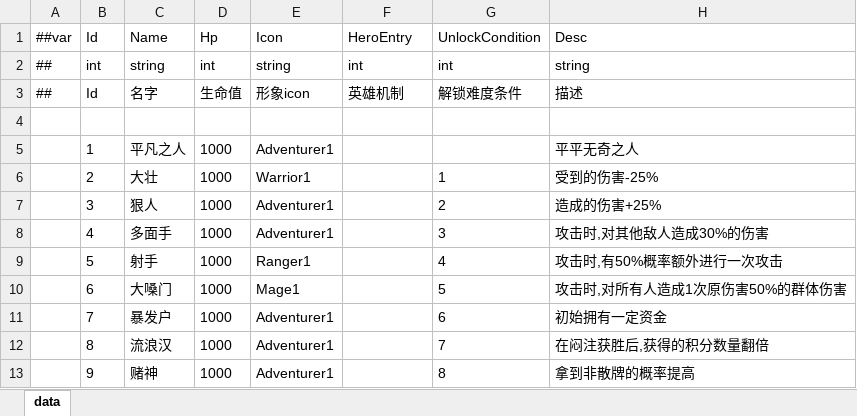
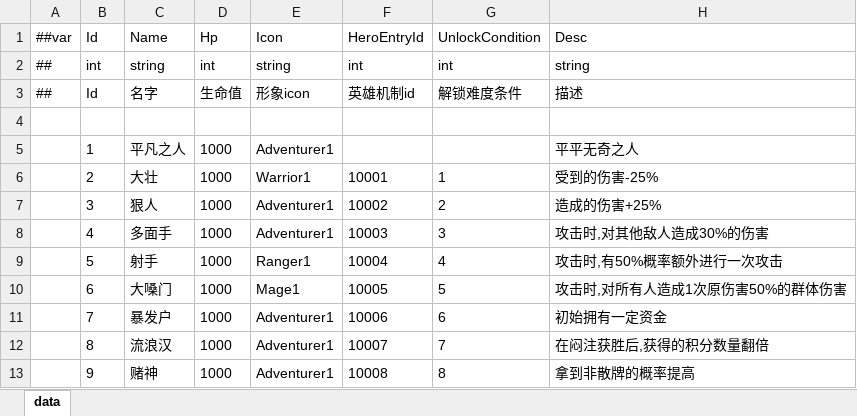
Before and after one commit to snakeazh/cardClient, an Excel workbook: Config/HeroConfig.xlsx, sheet data, drawn as a sheet; values as stored, in another font and other column widths than the file's, no borders; the diff names each change by its address in the sheet, - before the commit and + after, or states it on an @@ line.

```diff
--- a/Config/HeroConfig.xlsx (sheet data)
+++ b/Config/HeroConfig.xlsx (sheet data)
-F1: HeroEntry
+F1: HeroEntryId
-F3 (HeroEntryId): 英雄机制
+F3 (HeroEntryId): 英雄机制id
-F6 (HeroEntryId): (empty)
+F6 (HeroEntryId): 10001
-F7 (HeroEntryId): (empty)
+F7 (HeroEntryId): 10002
-F8 (HeroEntryId): (empty)
+F8 (HeroEntryId): 10003
-F9 (HeroEntryId): (empty)
+F9 (HeroEntryId): 10004
-F10 (HeroEntryId): (empty)
+F10 (HeroEntryId): 10005
-F11 (HeroEntryId): (empty)
+F11 (HeroEntryId): 10006
-F12 (HeroEntryId): (empty)
+F12 (HeroEntryId): 10007
-F13 (HeroEntryId): (empty)
+F13 (HeroEntryId): 10008
```
Also changed, not shown: Config/EnumConfig.xlsx, 1 other file.
